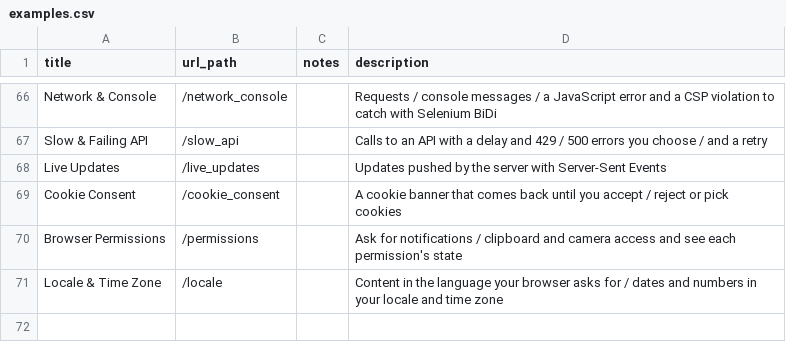
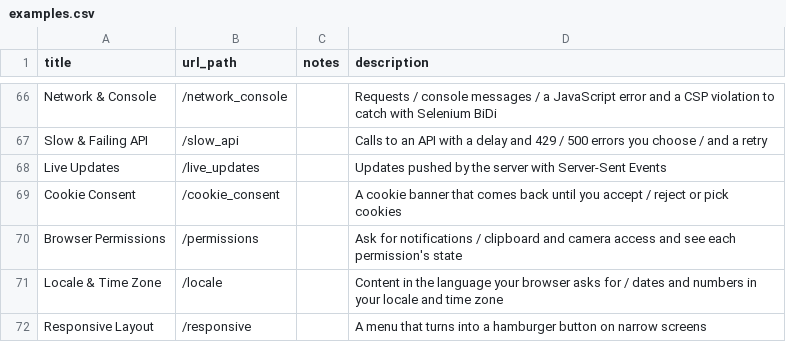
Before and after one commit to saucelabs/the-internet, a CSV file: examples.csv, drawn as a sheet; only a part is shown, gaps mark what is left out.

```diff
--- a/examples.csv
+++ b/examples.csv
@@ -71 +71,2 @@ Browser Permissions,/permissions,,Ask for notifications / clipboard and camera a
 Locale & Time Zone,/locale,,Content in the language your browser asks for / dates and numbers in your locale and time zone
+Responsive Layout,/responsive,,A menu that turns into a hamburger button on narrow screens
```
Also changed, not shown: 9 other files.
